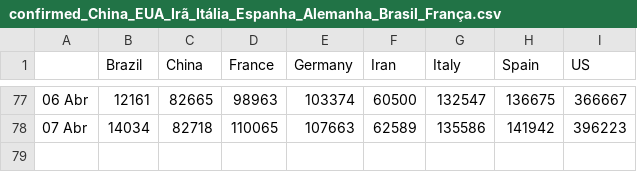
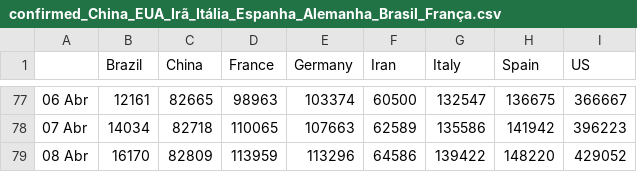
Before and after one commit to edneide/covid-19_Pernambuco, a CSV file: predicoes/confirmed_China_EUA_Irã_Itália_Espanha_Alemanha_Brasil_França.csv, drawn as a sheet; only a part is shown, gaps mark what is left out.

```diff
--- a/predicoes/confirmed_China_EUA_Irã_Itália_Espanha_Alemanha_Brasil_França.csv
+++ b/predicoes/confirmed_China_EUA_Irã_Itália_Espanha_Alemanha_Brasil_França.csv
@@ -78 +78,2 @@
 07 Abr,14034,82718,110065,107663,62589,135586,141942,396223
+08 Abr,16170,82809,113959,113296,64586,139422,148220,429052
```
Also changed, not shown: predicoes/Casos_confirmados_France_Fitting.csv, predicoes/Casos_confirmados_Germany_Fitting.csv, 10 other files.
